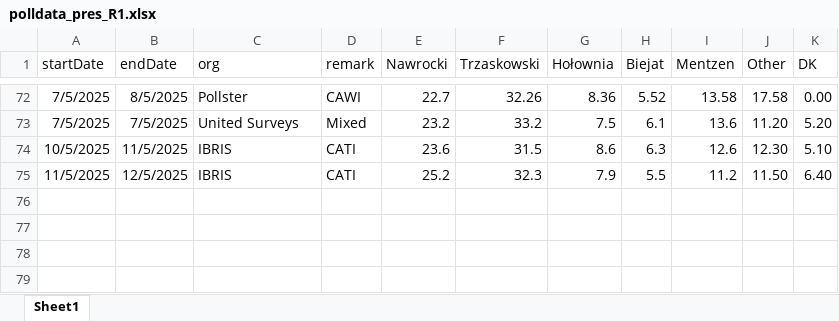
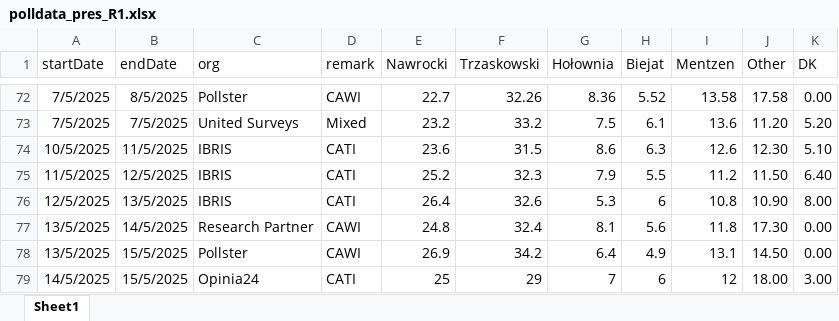
Before and after one commit to BDStanley/pooling-the-poles, an Excel workbook: polldata_pres_R1.xlsx, sheet Sheet1, drawn as a sheet; only a part is shown, gaps mark what is left out; values as stored, in another font and other column widths than the file's, no borders; charts and pictures not drawn; the diff names each change by its address in the sheet, - before the commit and + after, or states it on an @@ line.

Commit message:
Update 2025-05-16 00:33:14

```diff
--- a/polldata_pres_R1.xlsx (sheet Sheet1)
+++ b/polldata_pres_R1.xlsx (sheet Sheet1)
+row 76: 12/5/2025 | 13/5/2025 | IBRIS | CATI | 26.4 | 32.6 | 5.3 | 6 | 10.8 | 10.90 | 8.00
+row 77: 13/5/2025 | 14/5/2025 | Research Partner | CAWI | 24.8 | 32.4 | 8.1 | 5.6 | 11.8 | 17.30 | 0.00
+row 78: 13/5/2025 | 15/5/2025 | Pollster | CAWI | 26.9 | 34.2 | 6.4 | 4.9 | 13.1 | 14.50 | 0.00
+row 79: 14/5/2025 | 15/5/2025 | Opinia24 | CATI | 25 | 29 | 7 | 6 | 12 | 18.00 | 3.00
```
